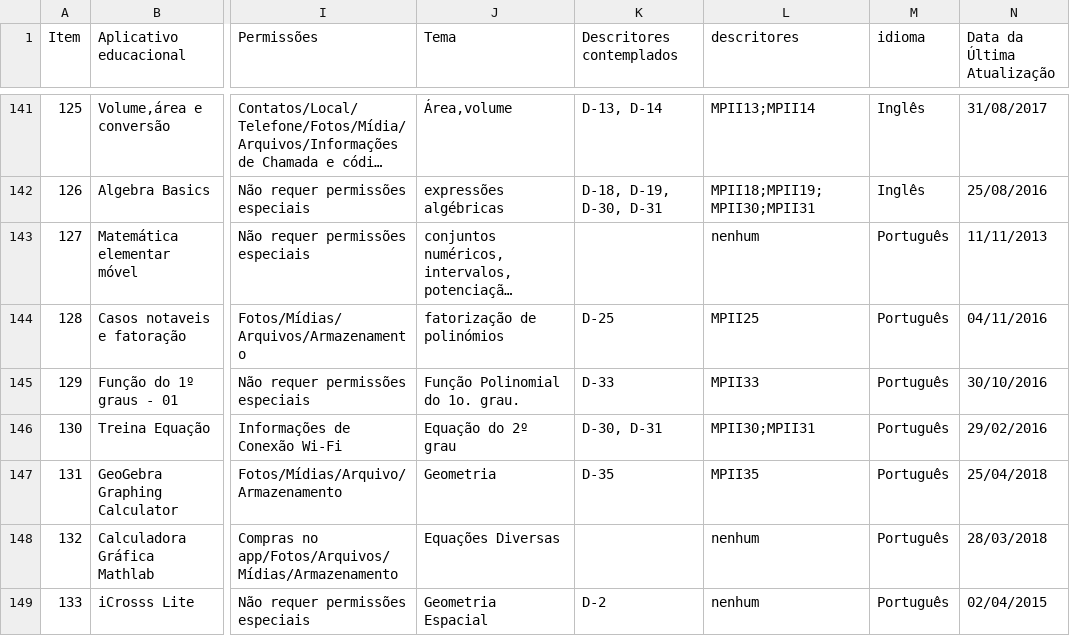
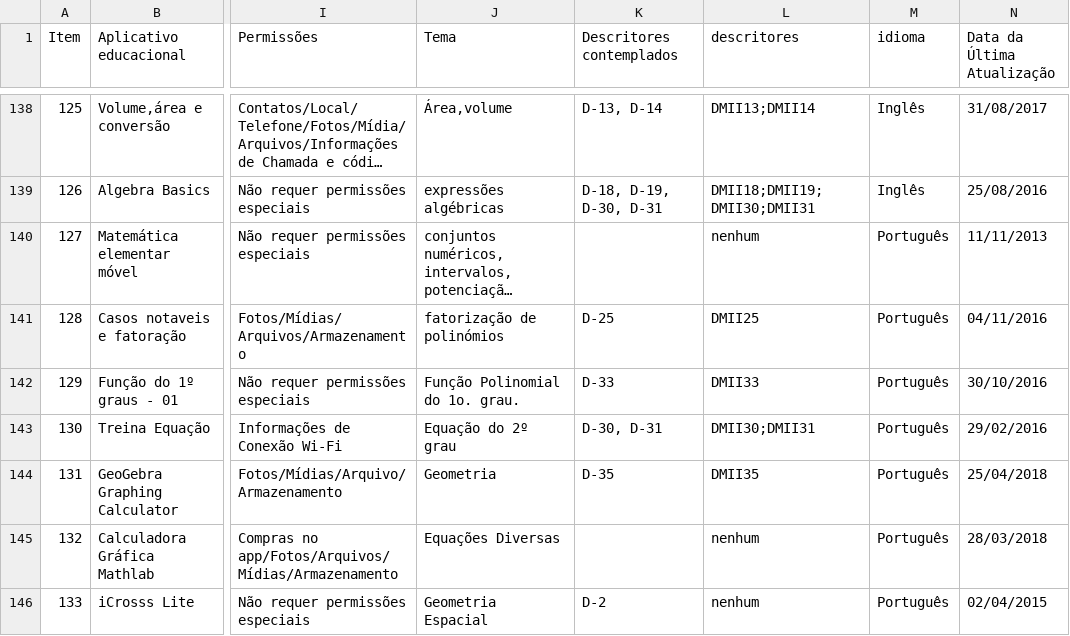
Before and after one commit to vanessacacaus/athena, a TSV file: novo-athena/data/recursos_mobile.tsv, drawn as a sheet; only a part is shown, gaps mark what is left out; long unchanged cells end in …; addresses are those after the commit; the diff covers the shown part only; the diff names each change by its address in the sheet, - before the commit and + after, or states it on an @@ line.

```diff
--- a/novo-athena/data/recursos_mobile.tsv
+++ b/novo-athena/data/recursos_mobile.tsv
-L138 (descritores): MPII13;MPII14
+L138 (descritores): DMII13;DMII14
-L139 (descritores): MPII18;MPII19;MPII30;MPII31
+L139 (descritores): DMII18;DMII19;DMII30;DMII31
-L141 (descritores): MPII25
+L141 (descritores): DMII25
-L142 (descritores): MPII33
+L142 (descritores): DMII33
-L143 (descritores): MPII30;MPII31
+L143 (descritores): DMII30;DMII31
-L144 (descritores): MPII35
+L144 (descritores): DMII35
```
Also changed, not shown: 3 removed rows and 56 edited cells elsewhere in this file, 3 other files.
